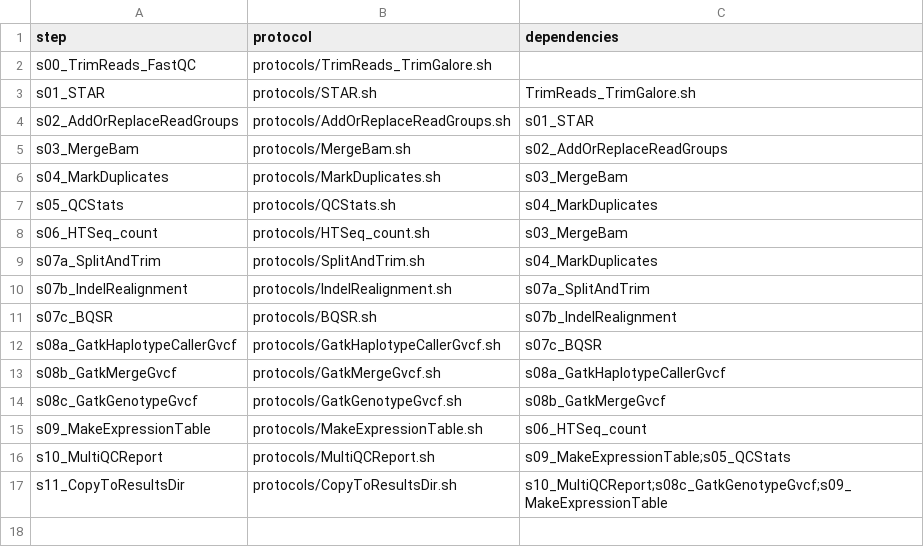
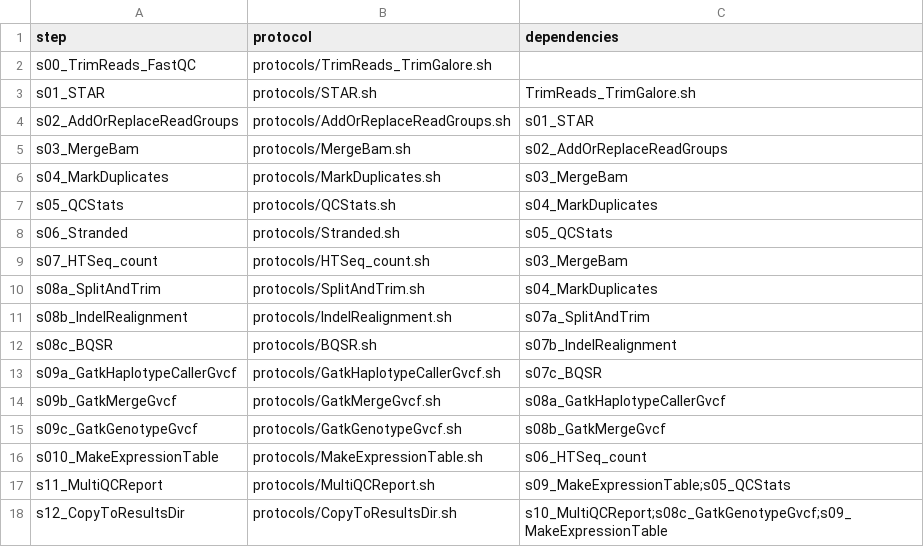
Before and after one commit to molgenis/NGS_RNA, a CSV file: workflow_STAR.csv, drawn as a sheet.

Commit message:
new stranded script and updated workflow_STAR

```diff
--- a/workflow_STAR.csv
+++ b/workflow_STAR.csv
@@ -7,11 +7,12 @@ s04_MarkDuplicates,protocols/MarkDuplicates.sh,s03_MergeBam
 s05_QCStats,protocols/QCStats.sh,s04_MarkDuplicates
-s06_HTSeq_count,protocols/HTSeq_count.sh,s03_MergeBam
-s07a_SplitAndTrim,protocols/SplitAndTrim.sh,s04_MarkDuplicates
-s07b_IndelRealignment,protocols/IndelRealignment.sh,s07a_SplitAndTrim
-s07c_BQSR,protocols/BQSR.sh,s07b_IndelRealignment
-s08a_GatkHaplotypeCallerGvcf,protocols/GatkHaplotypeCallerGvcf.sh,s07c_BQSR
-s08b_GatkMergeGvcf,protocols/GatkMergeGvcf.sh,s08a_GatkHaplotypeCallerGvcf
-s08c_GatkGenotypeGvcf,protocols/GatkGenotypeGvcf.sh,s08b_GatkMergeGvcf
-s09_MakeExpressionTable,protocols/MakeExpressionTable.sh,s06_HTSeq_count
-s10_MultiQCReport,protocols/MultiQCReport.sh,s09_MakeExpressionTable;s05_QCStats
-s11_CopyToResultsDir,protocols/CopyToResultsDir.sh,s10_MultiQCReport;s08c_GatkGenotypeGvcf;s09_MakeExpressionTable
+s06_Stranded,protocols/Stranded.sh,s05_QCStats
+s07_HTSeq_count,protocols/HTSeq_count.sh,s03_MergeBam
+s08a_SplitAndTrim,protocols/SplitAndTrim.sh,s04_MarkDuplicates
+s08b_IndelRealignment,protocols/IndelRealignment.sh,s07a_SplitAndTrim
+s08c_BQSR,protocols/BQSR.sh,s07b_IndelRealignment
+s09a_GatkHaplotypeCallerGvcf,protocols/GatkHaplotypeCallerGvcf.sh,s07c_BQSR
+s09b_GatkMergeGvcf,protocols/GatkMergeGvcf.sh,s08a_GatkHaplotypeCallerGvcf
+s09c_GatkGenotypeGvcf,protocols/GatkGenotypeGvcf.sh,s08b_GatkMergeGvcf
+s010_MakeExpressionTable,protocols/MakeExpressionTable.sh,s06_HTSeq_count
+s11_MultiQCReport,protocols/MultiQCReport.sh,s09_MakeExpressionTable;s05_QCStats
+s12_CopyToResultsDir,protocols/CopyToResultsDir.sh,s10_MultiQCReport;s08c_GatkGenotypeGvcf;s09_MakeExpressionTable
```
Also changed, not shown: 1 other file.
